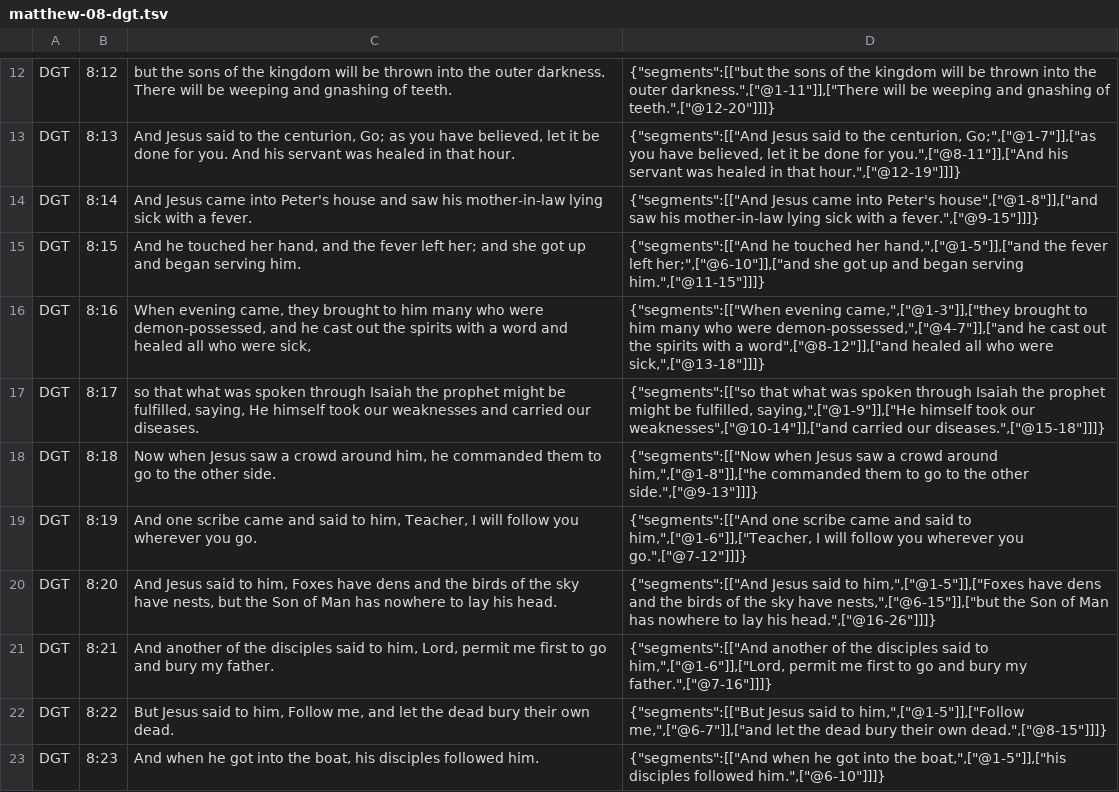
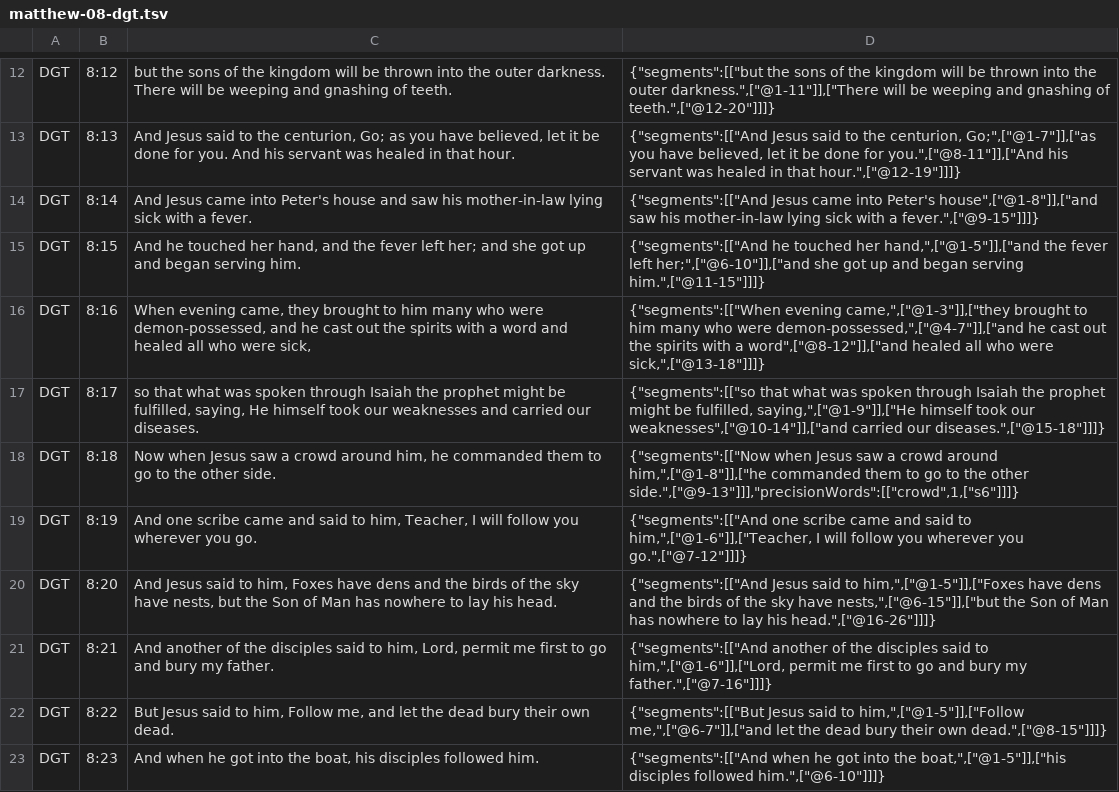
Before and after one commit to darethehair/DGTBible, a TSV file: data/authoring/matthew-08-dgt.tsv, drawn as a sheet; only a part is shown, gaps mark what is left out.

Commit message:
Review Matthew 8 synthetic SBLGNT source links

```diff
--- a/data/authoring/matthew-08-dgt.tsv
+++ b/data/authoring/matthew-08-dgt.tsv
@@ -17,3 +17,3 @@ DGT	8:16	When evening came, they brought to him many who were demon-possessed, a
 DGT	8:17	so that what was spoken through Isaiah the prophet might be fulfilled, saying, He himself took our weaknesses and carried our diseases.	{"segments":[["so that what was spoken through Isaiah the prophet might be fulfilled, saying,",["@1-9"]],["He himself took our weaknesses",["@10-14"]],["and carried our diseases.",["@15-18"]]]}
-DGT	8:18	Now when Jesus saw a crowd around him, he commanded them to go to the other side.	{"segments":[["Now when Jesus saw a crowd around him,",["@1-8"]],["he commanded them to go to the other side.",["@9-13"]]]}
+DGT	8:18	Now when Jesus saw a crowd around him, he commanded them to go to the other side.	{"segments":[["Now when Jesus saw a crowd around him,",["@1-8"]],["he commanded them to go to the other side.",["@9-13"]]],"precisionWords":[["crowd",1,["s6"]]]}
 DGT	8:19	And one scribe came and said to him, Teacher, I will follow you wherever you go.	{"segments":[["And one scribe came and said to him,",["@1-6"]],["Teacher, I will follow you wherever you go.",["@7-12"]]]}
```
